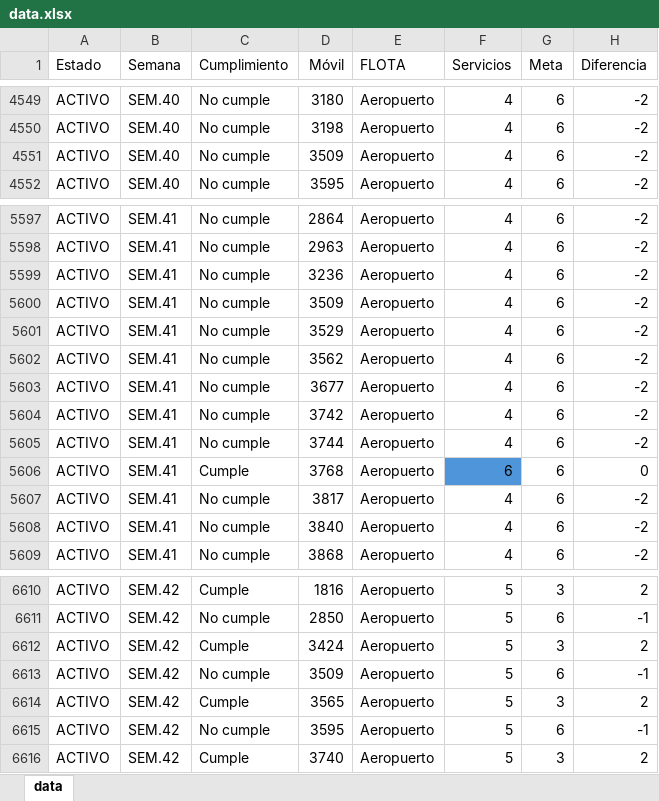
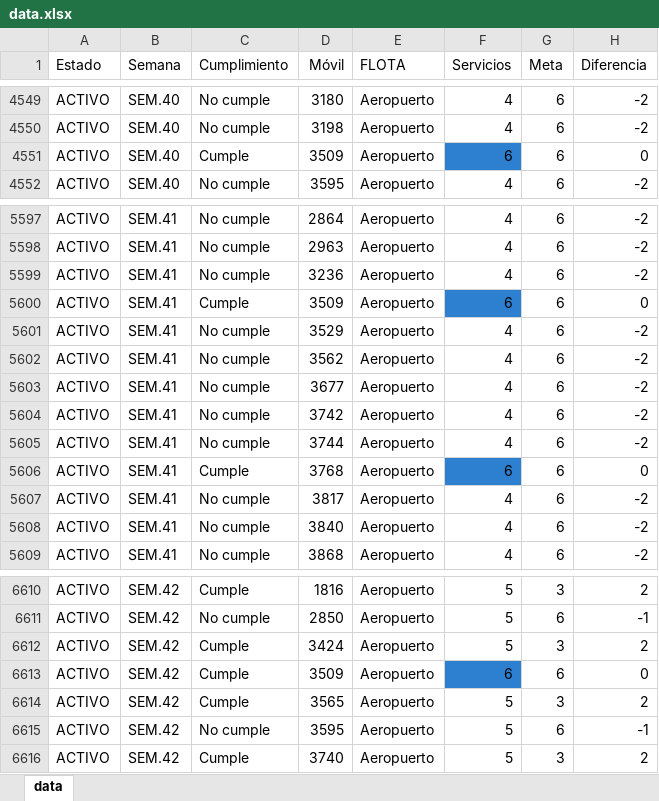
Before and after one commit to CarlosMoscol/directo, an Excel workbook: data.xlsx, sheet data, drawn as a sheet; only a part is shown, gaps mark what is left out; values as stored, in another font and other column widths than the file's, no borders; conditional formats not drawn; the diff names each change by its address in the sheet, - before the commit and + after, or states it on an @@ line.

Commit message:
Update data.xlsx

```diff
--- a/data.xlsx (sheet data)
+++ b/data.xlsx (sheet data)
-C4551 (Cumplimiento): No cumple
+C4551 (Cumplimiento): Cumple
-F4551 (Servicios): 4
+F4551 (Servicios): 6
-F4551 fill: none
+F4551 fill: #2D7FCF
-H4551 (Diferencia): -2
+H4551 (Diferencia): 0
-C5600 (Cumplimiento): No cumple
+C5600 (Cumplimiento): Cumple
-F5600 (Servicios): 4
+F5600 (Servicios): 6
-F5600 fill: none
+F5600 fill: #2D7FCF
-H5600 (Diferencia): -2
+H5600 (Diferencia): 0
-F5606 fill: #4E95D9
+F5606 fill: #2D7FCF
-C6613 (Cumplimiento): No cumple
+C6613 (Cumplimiento): Cumple
-F6613 (Servicios): 5
+F6613 (Servicios): 6
-F6613 fill: none
+F6613 fill: #2D7FCF
-H6613 (Diferencia): -1
+H6613 (Diferencia): 0
```
